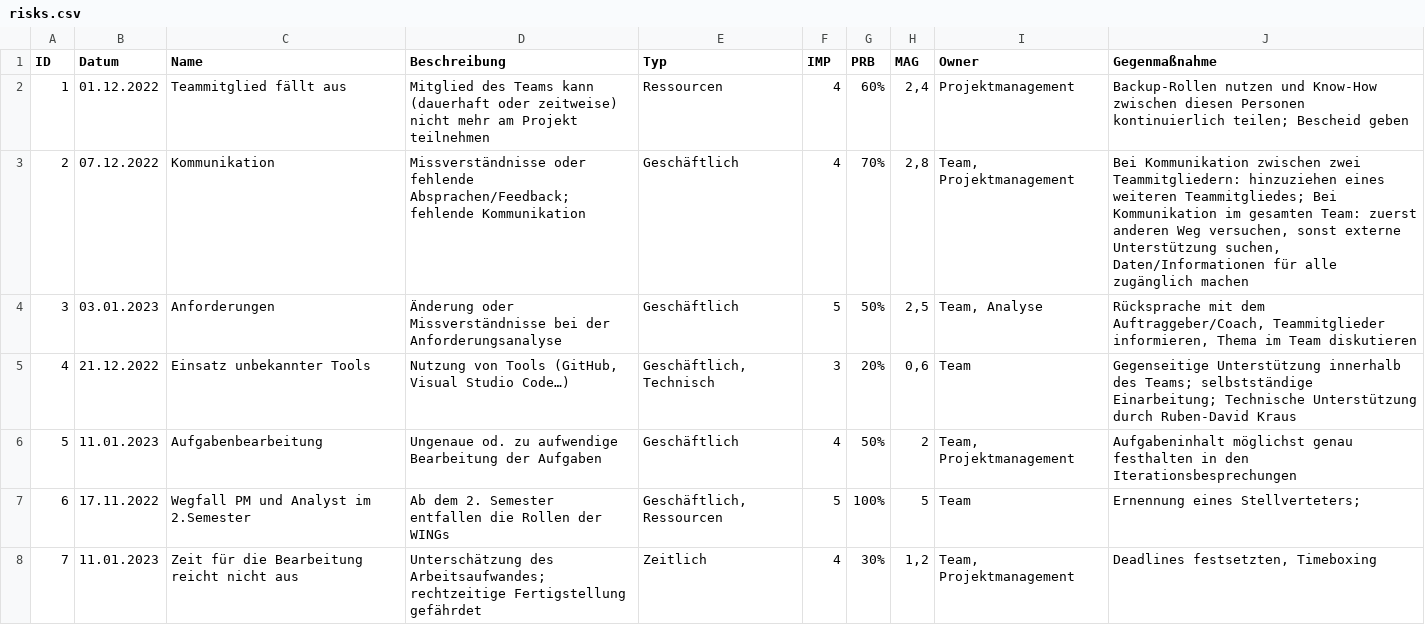
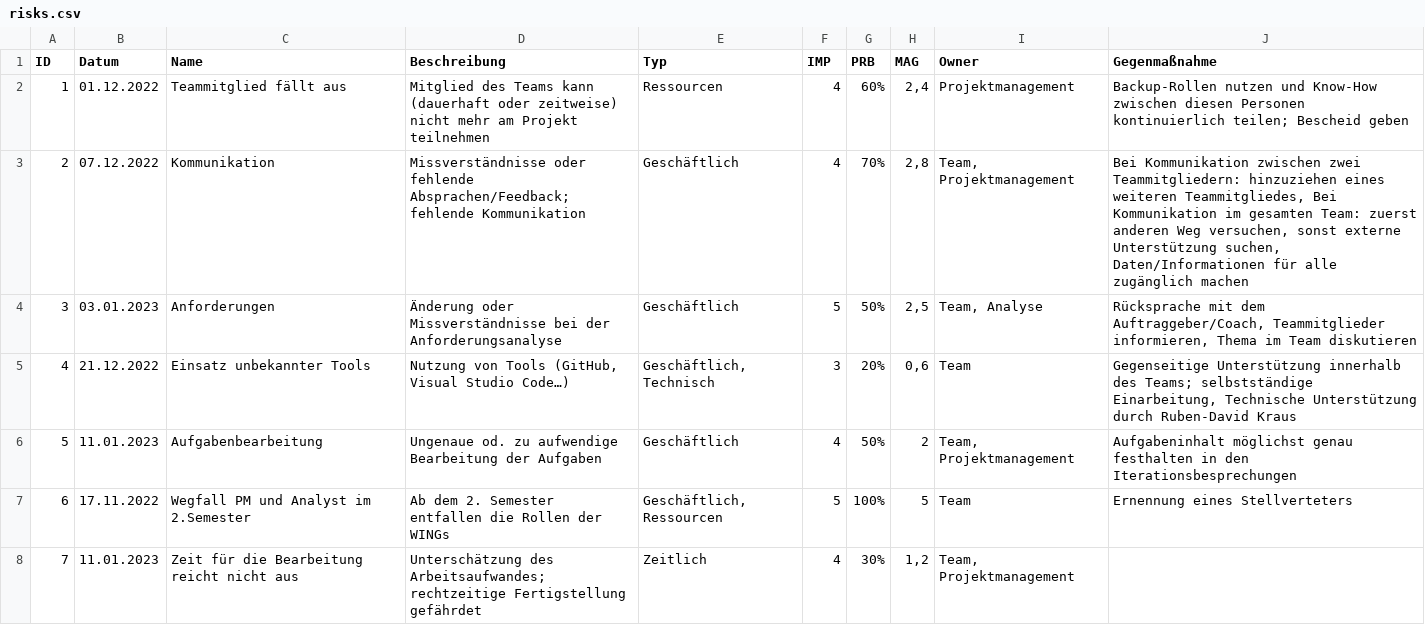
Before and after one commit to Flashness123/Software_Engineering, a CSV file: docs/project_management/risks.csv, drawn as a sheet.

Commit message:
tabelle risiko fehlersuche 1.0

```diff
--- a/docs/project_management/risks.csv
+++ b/docs/project_management/risks.csv
@@ -2,7 +2,7 @@ ID	Datum	Name	Beschreibung	Typ	IMP	PRB	MAG	Owner	Gegenmaßnahme
 1	01.12.2022	Teammitglied fällt aus	Mitglied des Teams kann (dauerhaft oder zeitweise) nicht mehr am Projekt teilnehmen	Ressourcen	4	60%	2,4	Projektmanagement	"Backup-Rollen nutzen und Know-How zwischen diesen Personen kontinuierlich teilen; Bescheid geben"
-2	07.12.2022	Kommunikation	"Missverständnisse oder fehlende Absprachen/Feedback; fehlende Kommunikation"	Geschäftlich	4	70%	2,8	Team, Projektmanagement	"Bei Kommunikation zwischen zwei Teammitgliedern: hinzuziehen eines weiteren Teammitgliedes; Bei Kommunikation im gesamten Team: zuerst anderen Weg versuchen, sonst externe Unterstützung suchen, Daten/Informationen für alle zugänglich machen"
+2	07.12.2022	Kommunikation	"Missverständnisse oder fehlende Absprachen/Feedback; fehlende Kommunikation"	Geschäftlich	4	70%	2,8	Team, Projektmanagement	Bei Kommunikation zwischen zwei Teammitgliedern: hinzuziehen eines weiteren Teammitgliedes, Bei Kommunikation im gesamten Team: zuerst anderen Weg versuchen, sonst externe Unterstützung suchen, Daten/Informationen für alle zugänglich machen
 3	03.01.2023	Anforderungen	Änderung oder Missverständnisse bei der Anforderungsanalyse	Geschäftlich	5	50%	2,5	Team, Analyse	Rücksprache mit dem Auftraggeber/Coach, Teammitglieder informieren, Thema im Team diskutieren
-4	21.12.2022	Einsatz unbekannter Tools	Nutzung von Tools (GitHub, Visual Studio Code…)	Geschäftlich, Technisch	3	20%	0,6	Team	"Gegenseitige Unterstützung innerhalb des Teams; selbstständige Einarbeitung; Technische Unterstützung durch Ruben-David Kraus"
+4	21.12.2022	Einsatz unbekannter Tools	Nutzung von Tools (GitHub, Visual Studio Code…)	Geschäftlich, Technisch	3	20%	0,6	Team	"Gegenseitige Unterstützung innerhalb des Teams; selbstständige Einarbeitung, Technische Unterstützung durch Ruben-David Kraus"
 5	11.01.2023	Aufgabenbearbeitung	Ungenaue od. zu aufwendige Bearbeitung der Aufgaben	Geschäftlich	4	50%	2	Team, Projektmanagement	Aufgabeninhalt möglichst genau festhalten in den Iterationsbesprechungen
-6	17.11.2022	Wegfall PM und Analyst im 2.Semester	Ab dem 2. Semester entfallen die Rollen der WINGs	Geschäftlich, Ressourcen	5	100%	5	Team	"Ernennung eines Stellverteters; "
-7	11.01.2023	Zeit für die Bearbeitung reicht nicht aus	"Unterschätzung des Arbeitsaufwandes; rechtzeitige Fertigstellung gefährdet"	Zeitlich	4	30%	1,2	Team, Projektmanagement	Deadlines festsetzten, Timeboxing
+6	17.11.2022	Wegfall PM und Analyst im 2.Semester	Ab dem 2. Semester entfallen die Rollen der WINGs	Geschäftlich, Ressourcen	5	100%	5	Team	Ernennung eines Stellverteters
+7	11.01.2023	Zeit für die Bearbeitung reicht nicht aus	"Unterschätzung des Arbeitsaufwandes; rechtzeitige Fertigstellung gefährdet"	Zeitlich	4	30%	1,2	Team, Projektmanagement	
```
